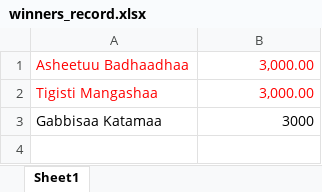
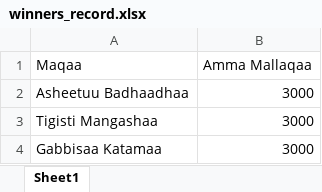
Before and after one commit to Walfaanaa/Kasu_uqub_1, an Excel workbook: winners_record.xlsx, sheet Sheet1, drawn as a sheet; values as stored, in another font and other column widths than the file's, no borders; addresses are those after the commit; the diff names each change by its address in the sheet, - before the commit and + after, or states it on an @@ line.

Commit message:
Add files via upload

```diff
--- a/winners_record.xlsx (sheet Sheet1)
+++ b/winners_record.xlsx (sheet Sheet1)
+row 1: Maqaa | Amma Mallaqaa
-A2:B3 text colour: #FF0000
+A2:B3 text colour: black
-B2:B3: 3,000.00
+B2:B3: 3000
```
